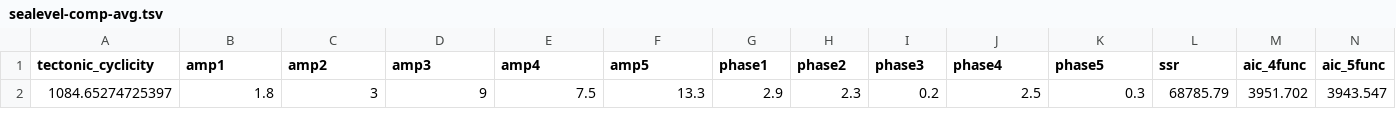
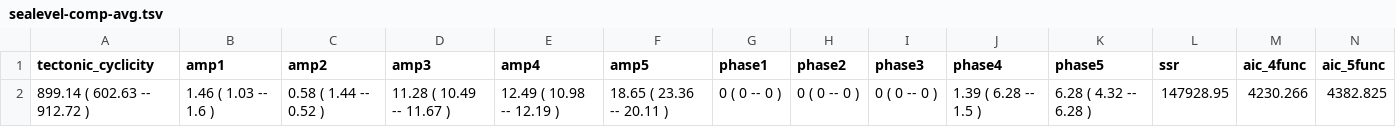
Before and after one commit to hettling/sealavel-datafit, a TSV file: results/sealevel-comp-avg.tsv, drawn as a sheet; only a part is shown; removed rows and columns are numbered as before the commit, all else as after; rows hold the shown columns only; the diff names each change by its address in the sheet, - before the commit and + after, or states it on an @@ line.

```diff
--- a/results/sealevel-comp-avg.tsv
+++ b/results/sealevel-comp-avg.tsv
-row 2: 1084.65274725397 | 1.8 | 3 | 9 | 7.5 | 13.3 | 2.9 | 2.3 | 0.2 | 2.5 | 0.3 | 68785.79 | 3951.702 | 3943.547
+row 2: 899.14 ( 602.63 -- 912.72 ) | 1.46 ( 1.03 -- 1.6 ) | 0.58 ( 1.44 -- 0.52 ) | 11.28 ( 10.49 -- 11.67 ) | 12.49 ( 10.98 -- 12.19 ) | 18.65 ( 23.36 -- 20.11 ) | 0 ( 0 -- 0 ) | 0 ( 0 -- 0 ) | 0 ( 0 -- 0 ) | 1.39 ( 6.28 -- 1.5 ) | 6.28 ( 4.32 -- 6.28 ) | 147928.95 | 4230.266 | 4382.825
```
Also changed, not shown: results/results.tsv, results/sealevel-comp-max.tsv, 18 other files.
